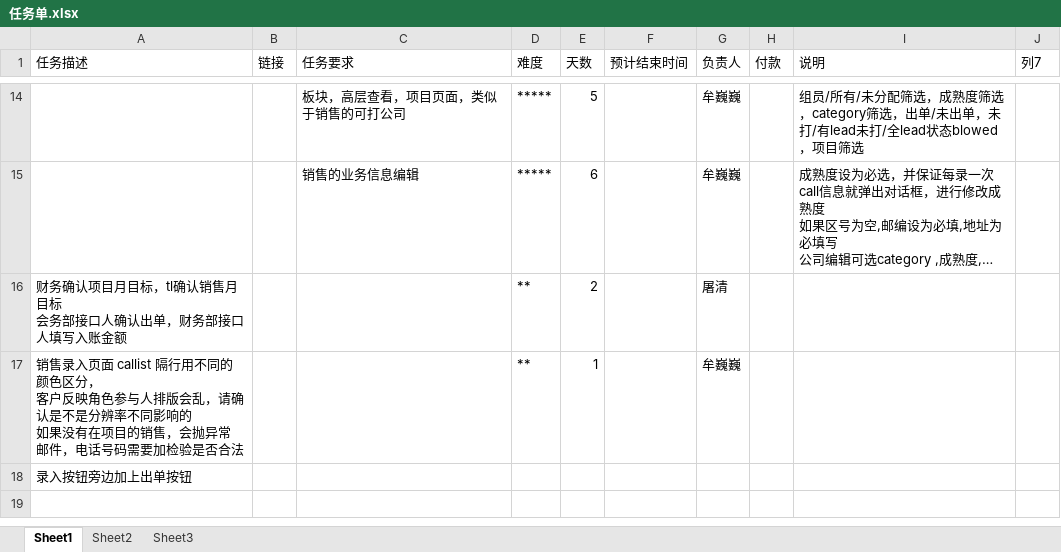
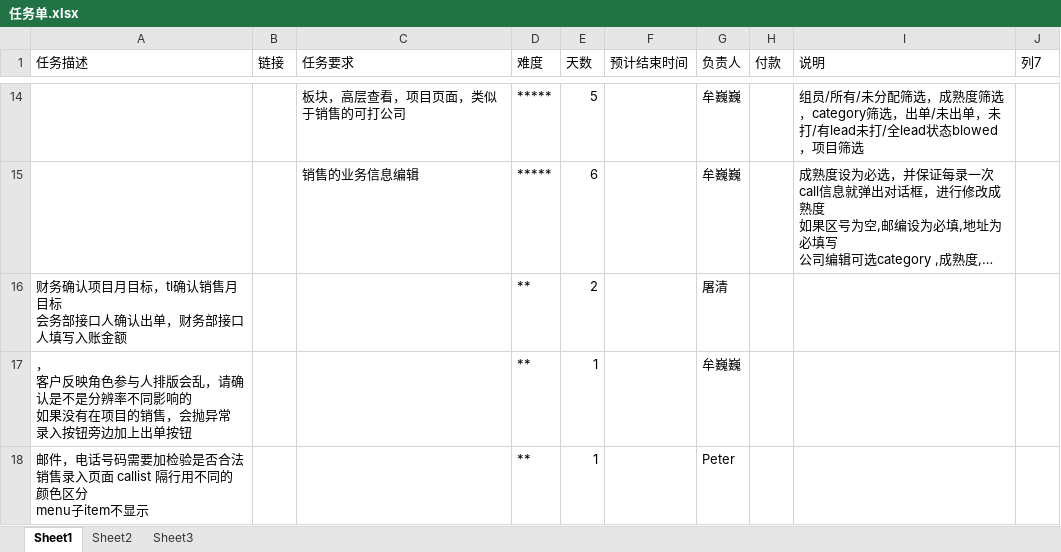
Before and after one commit to andrearustia6/cdmc-sales, an Excel workbook: Tasks/任务单.xlsx, sheet Sheet1, drawn as a sheet; only a part is shown, gaps mark what is left out; long unchanged cells end in …; values as stored, in another font and other column widths than the file's, no borders; table styles not drawn; removed rows and columns are numbered as before the commit, all else as after; ↵ is a line break in a cell; the diff names each change by its address in the sheet, - before the commit and + after, or states it on an @@ line.

```diff
--- a/Tasks/任务单.xlsx (sheet Sheet1)
+++ b/Tasks/任务单.xlsx (sheet Sheet1)
-A17 (任务描述): 销售录入页面 callist 隔行用不同的颜色区分， ↵ 客户反映角色参与人排版会乱，请确认是不是分辨率不同影响的 ↵ 如果没有在项目的销售，会抛异常 ↵ 邮件，电话号码需要加检验是否合法
+A17 (任务描述): ， ↵ 客户反映角色参与人排版会乱，请确认是不是分辨率不同影响的 ↵ 如果没有在项目的销售，会抛异常 ↵ 录入按钮旁边加上出单按钮
-row 18: 录入按钮旁边加上出单按钮
+row 18: 邮件，电话号码需要加检验是否合法 ↵ 销售录入页面 callist 隔行用不同的颜色区分 ↵ menu子item不显示 |  |  | ** | 1 |  | Peter
```
